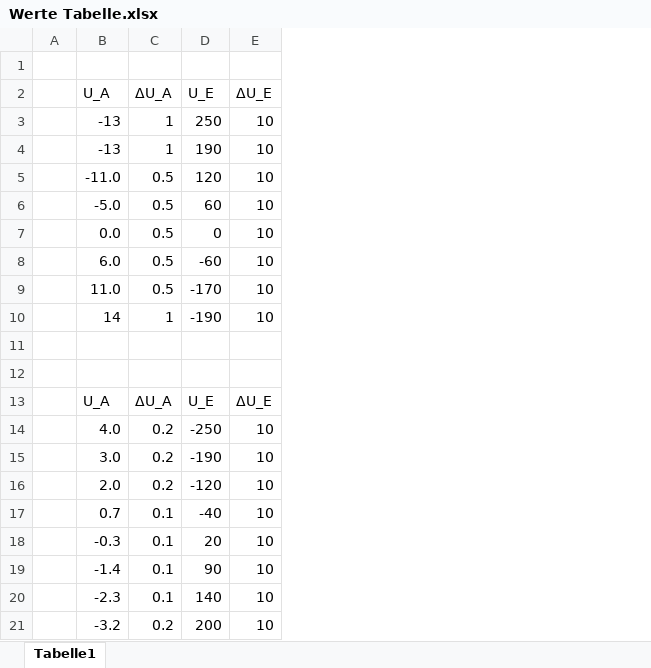
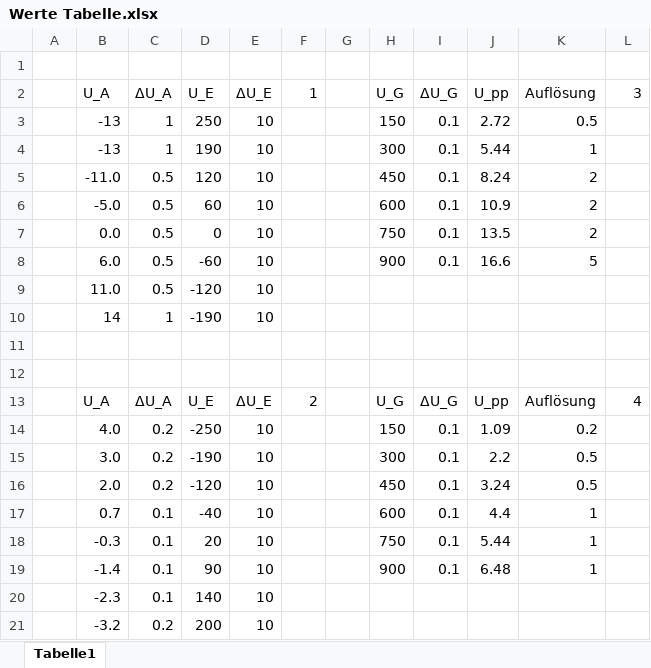
Before and after one commit to MajestyQ/Lectures, an Excel workbook: Praktikum/PAP 2.2/242 - Spannungsverstärker/Tabellen/Werte Tabelle.xlsx, sheet Tabelle1, drawn as a sheet; values as stored, in another font and other column widths than the file's, no borders; the diff names each change by its address in the sheet, - before the commit and + after, or states it on an @@ line.

Commit message:
242xls

```diff
--- a/Praktikum/PAP 2.2/242 - Spannungsverstärker/Tabellen/Werte Tabelle.xlsx (sheet Tabelle1)
+++ b/Praktikum/PAP 2.2/242 - Spannungsverstärker/Tabellen/Werte Tabelle.xlsx (sheet Tabelle1)
+column F (1), row 13: 2
+column G, empty
+column H (U_G), rows 3-19: 150 | 300 | 450 | 600 | 750 | 900 |  |  |  |  | U_G | 150 | 300 | 450 | 600 | 750 | 900
+column I (ΔU_G), rows 3-19: 0.1 | 0.1 | 0.1 | 0.1 | 0.1 | 0.1 |  |  |  |  | ΔU_G | 0.1 | 0.1 | 0.1 | 0.1 | 0.1 | 0.1
+column J (U_pp), rows 3-19: 2.72 | 5.44 | 8.24 | 10.9 | 13.5 | 16.6 |  |  |  |  | U_pp | 1.09 | 2.2 | 3.24 | 4.4 | 5.44 | 6.48
+column K (Auflösung), rows 3-19: 0.5 | 1 | 2 | 2 | 2 | 5 |  |  |  |  | Auflösung | 0.2 | 0.5 | 0.5 | 1 | 1 | 1
+column L (3), row 13: 4
-D9 (U_E): -170
+D9 (U_E): -120
```
